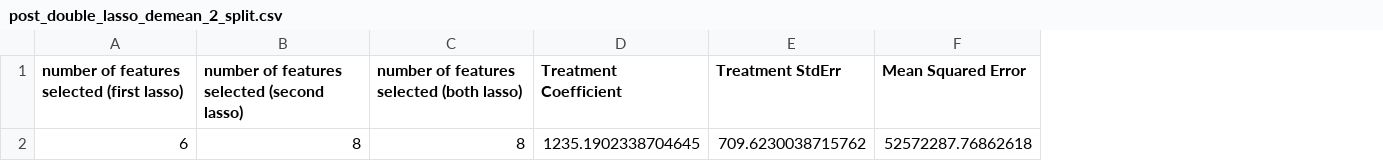
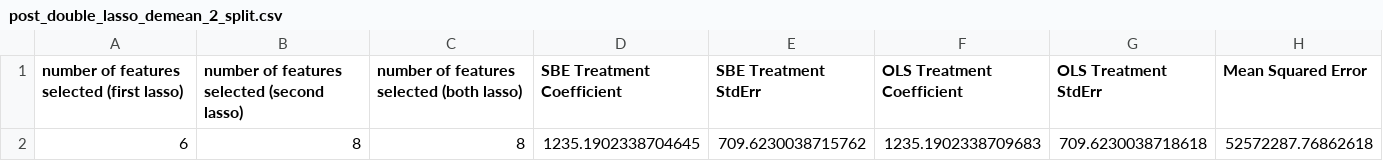
Before and after one commit to anjalisarawgi/fragility_of_sparsity_review, a CSV file: results/lalonde/original/post_double_lasso_demean_2_split.csv, drawn as a sheet; the diff names each change by its address in the sheet, - before the commit and + after, or states it on an @@ line.

```diff
--- a/results/lalonde/original/post_double_lasso_demean_2_split.csv
+++ b/results/lalonde/original/post_double_lasso_demean_2_split.csv
+column F (OLS Treatment Coefficient), row 2: 1235.1902338709683
+column G (OLS Treatment StdErr), row 2: 709.6230038718618
-D1: Treatment Coefficient
+D1: SBE Treatment Coefficient
-E1: Treatment StdErr
+E1: SBE Treatment StdErr
```
Also changed, not shown: 4 other files.
